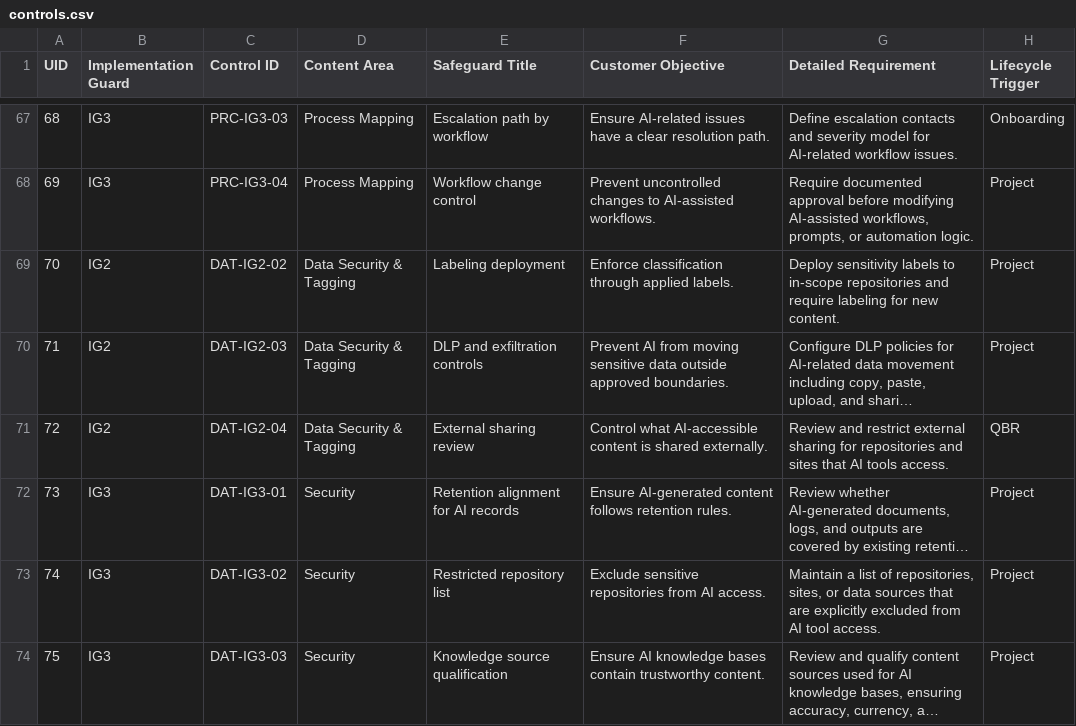
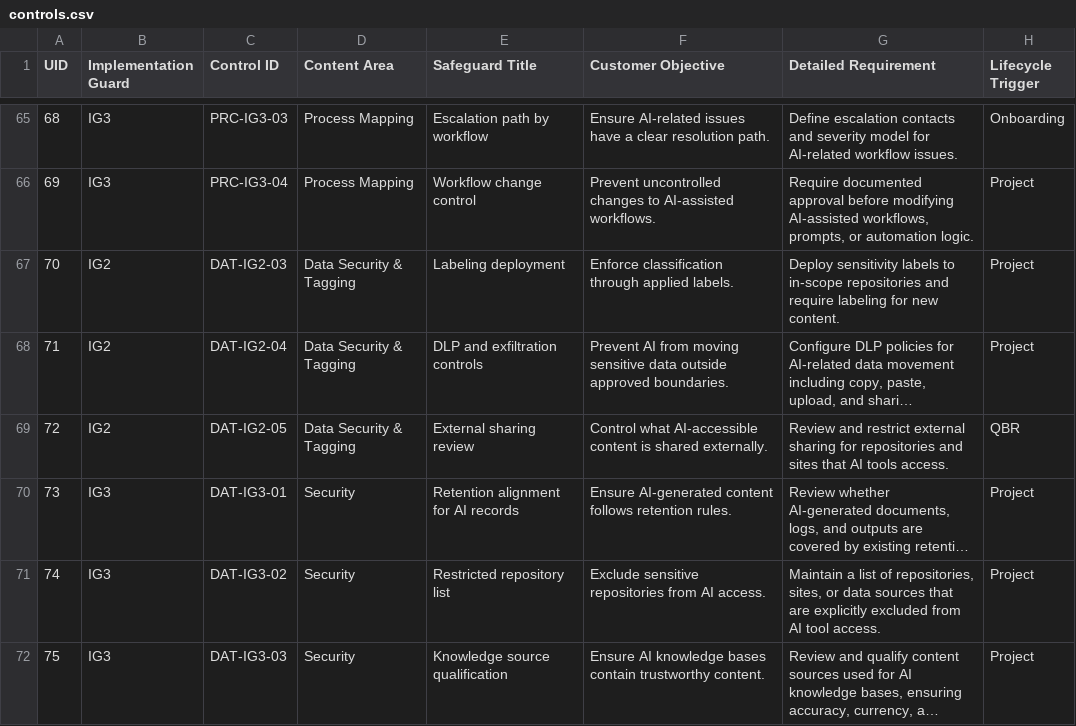
Before and after one commit to LemhiCo/MSP-AI-Framework, a CSV file: public/data/controls.csv, drawn as a sheet; only a part is shown, gaps mark what is left out; long unchanged cells end in …; addresses are those after the commit; the diff covers the shown part only; the diff names each change by its address in the sheet, - before the commit and + after, or states it on an @@ line.

Commit message:
feat(controls): apply changes from issue #33
Patch method: msp-patch-v3
Contributor: @johnharden
Closes #33

```diff
--- a/public/data/controls.csv
+++ b/public/data/controls.csv
-C67 (Control ID): DAT-IG2-02
+C67 (Control ID): DAT-IG2-03
-C68 (Control ID): DAT-IG2-03
+C68 (Control ID): DAT-IG2-04
-C69 (Control ID): DAT-IG2-04
+C69 (Control ID): DAT-IG2-05
```
Also changed, not shown: 2 removed rows and 10 edited cells elsewhere in this file.
